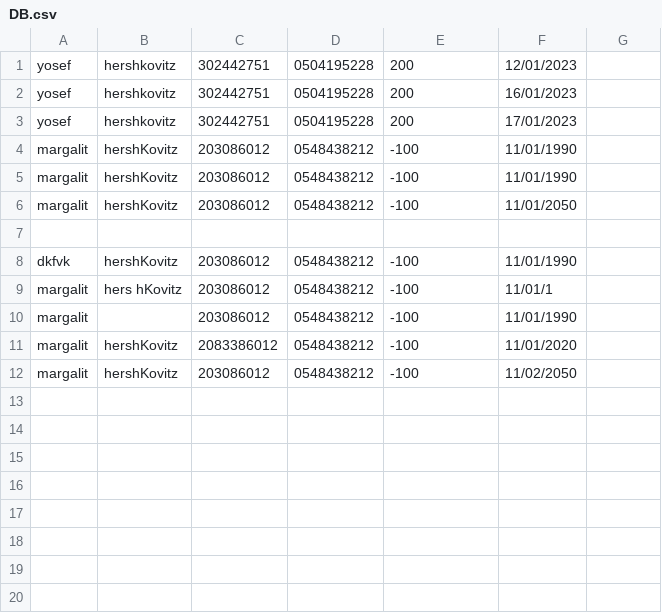
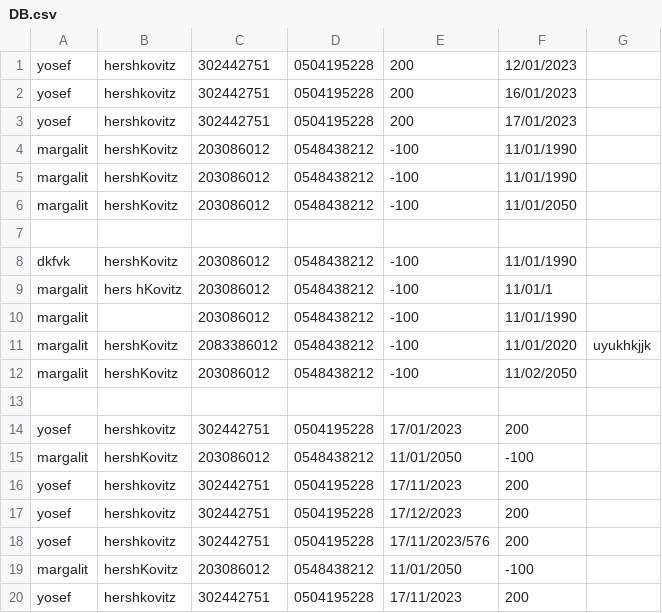
Before and after one commit to yo-hersh/jbh-project, a CSV file: DB.csv, drawn as a sheet.

```diff
--- a/DB.csv
+++ b/DB.csv
@@ -10,3 +10,11 @@ margalit , hers  hKovitz, 203086012,0548438212, -100, 11/01/1
 margalit ,  , 203086012,0548438212, -100, 11/01/1990
-margalit , hershKovitz, 2083386012,0548438212, -100, 11/01/2020
+margalit , hershKovitz, 2083386012,0548438212, -100, 11/01/2020, uyukhkjjk
 margalit , hershKovitz, 203086012,0548438212, -100, 11/02/2050
+
+yosef,hershkovitz,302442751,0504195228,17/01/2023,200
+margalit , hershKovitz, 203086012,0548438212, 11/01/2050, -100
+yosef,hershkovitz,302442751,0504195228,17/11/2023,200
+yosef,hershkovitz,302442751,0504195228,17/12/2023,200
+yosef,hershkovitz,302442751,0504195228,17/11/2023/576,200,
+margalit , hershKovitz, 203086012,0548438212, 11/01/2050, -100
+yosef,hershkovitz,302442751,0504195228,17/11/2023,200
```
Also changed, not shown: 4 other files.
